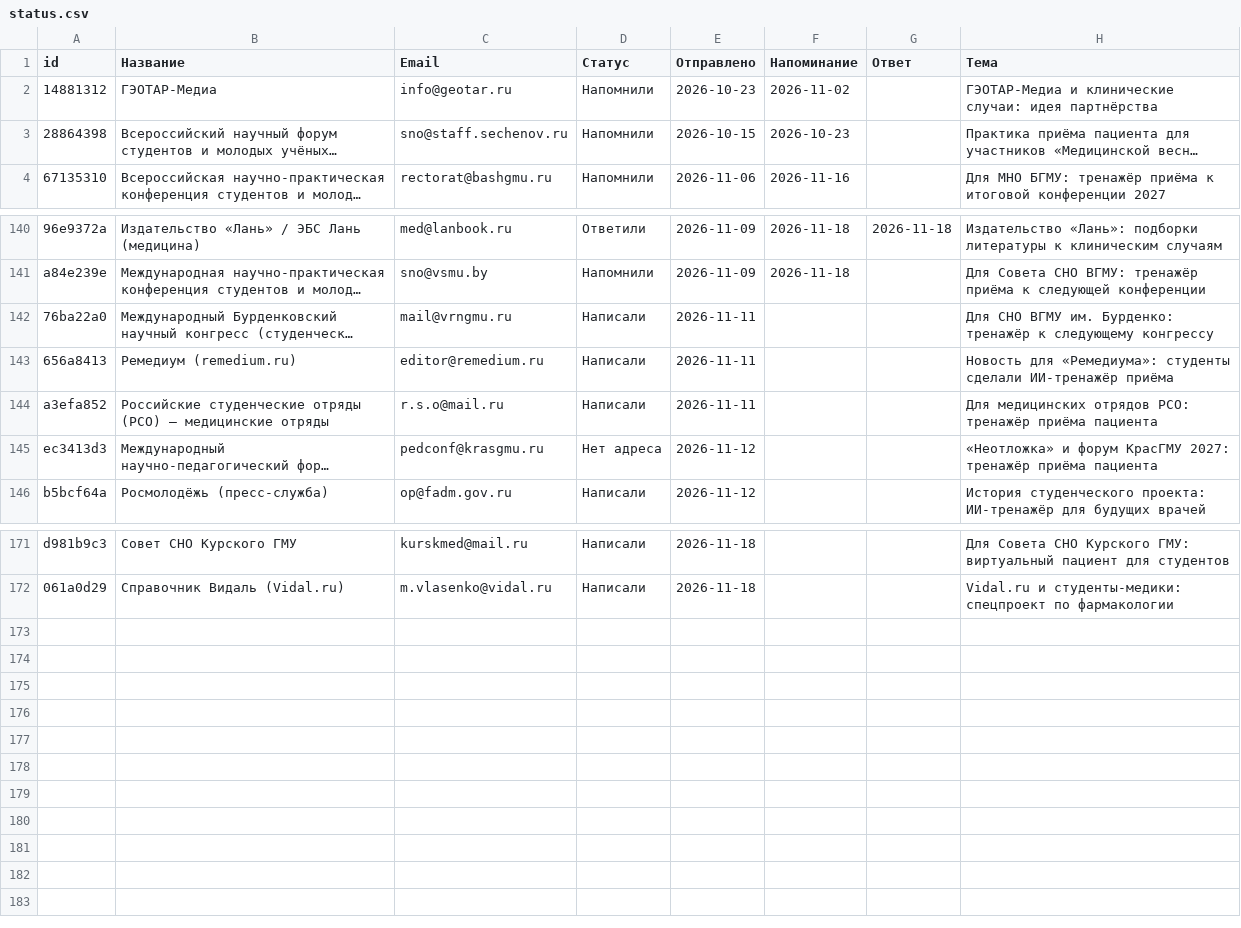
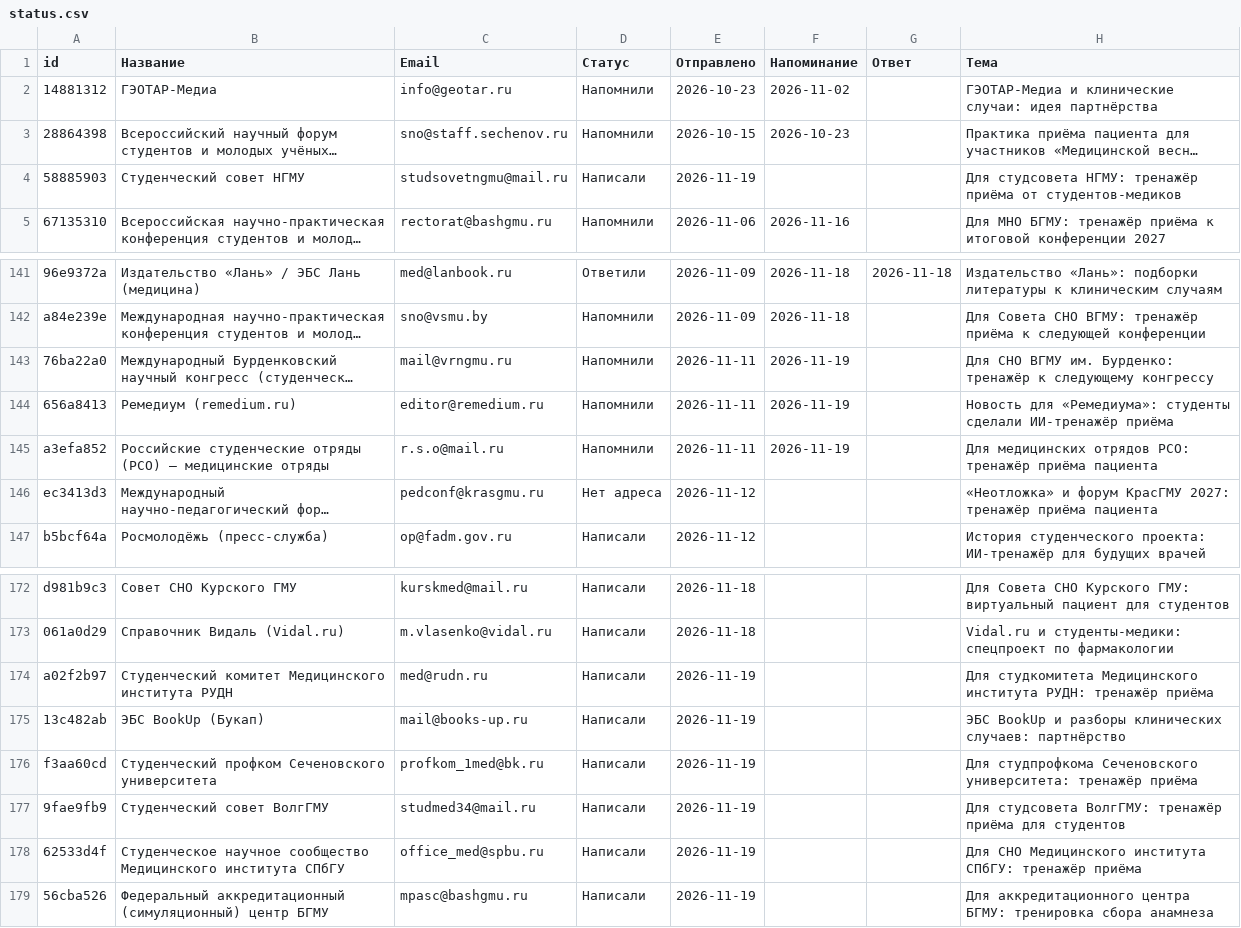
Before and after one commit to oxionezhkov-hub/helpmedoctor, a CSV file: status.csv, drawn as a sheet; only a part is shown, gaps mark what is left out; long unchanged cells end in …; addresses are those after the commit; the diff names each change by its address in the sheet, - before the commit and + after, or states it on an @@ line.

```diff
--- a/status.csv
+++ b/status.csv
+row 4: 58885903 | Студенческий совет НГМУ | studsovetngmu@mail.ru | Написали | 2026-11-19 |  |  | Для студсовета НГМУ: тренажёр приёма от студентов-медиков
-D143:D145 (Статус): Написали
+D143:D145 (Статус): Напомнили
-F143:F145 (Напоминание): (empty)
+F143:F145 (Напоминание): 2026-11-19
+row 174: a02f2b97 | Студенческий комитет Медицинского института РУДН | med@rudn.ru | Написали | 2026-11-19 |  |  | Для студкомитета Медицинского института РУДН: тренажёр приёма
+row 175: 13c482ab | ЭБС BookUp (Букап) | mail@books-up.ru | Написали | 2026-11-19 |  |  | ЭБС BookUp и разборы клинических случаев: партнёрство
+row 176: f3aa60cd | Студенческий профком Сеченовского университета | profkom_1med@bk.ru | Написали | 2026-11-19 |  |  | Для студпрофкома Сеченовского университета: тренажёр приёма
+row 177: 9fae9fb9 | Студенческий совет ВолгГМУ | studmed34@mail.ru | Написали | 2026-11-19 |  |  | Для студсовета ВолгГМУ: тренажёр приёма для студентов
+row 178: 62533d4f | Студенческое научное сообщество Медицинского института СПбГУ | office_med@spbu.ru | Написали | 2026-11-19 |  |  | Для СНО Медицинского института СПбГУ: тренажёр приёма
+row 179: 56cba526 | Федеральный аккредитационный (симуляционный) центр БГМУ | mpasc@bashgmu.ru | Написали | 2026-11-19 |  |  | Для аккредитационного центра БГМУ: тренировка сбора анамнеза
```
Also changed, not shown: 1 other file.
